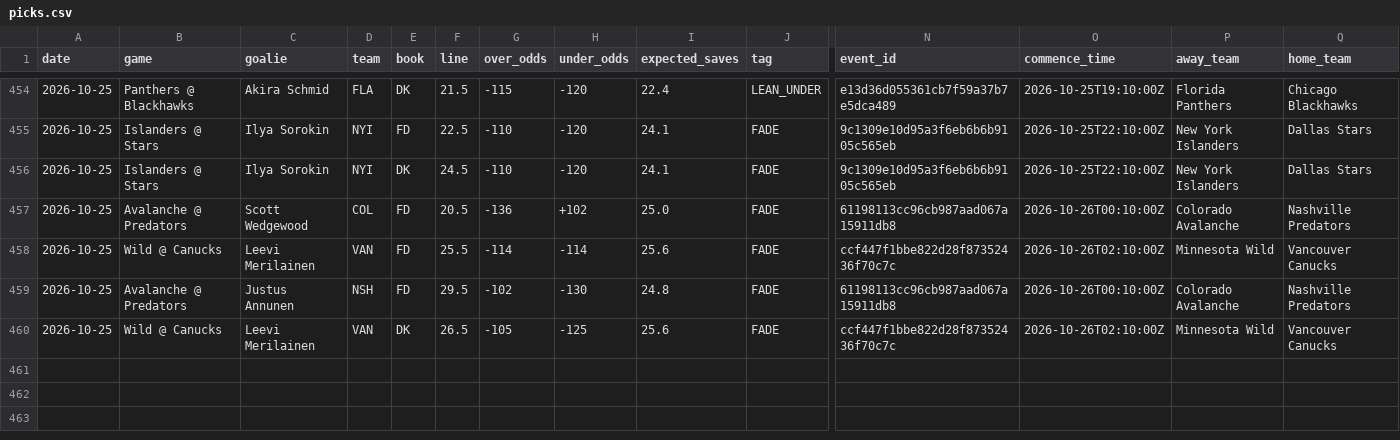
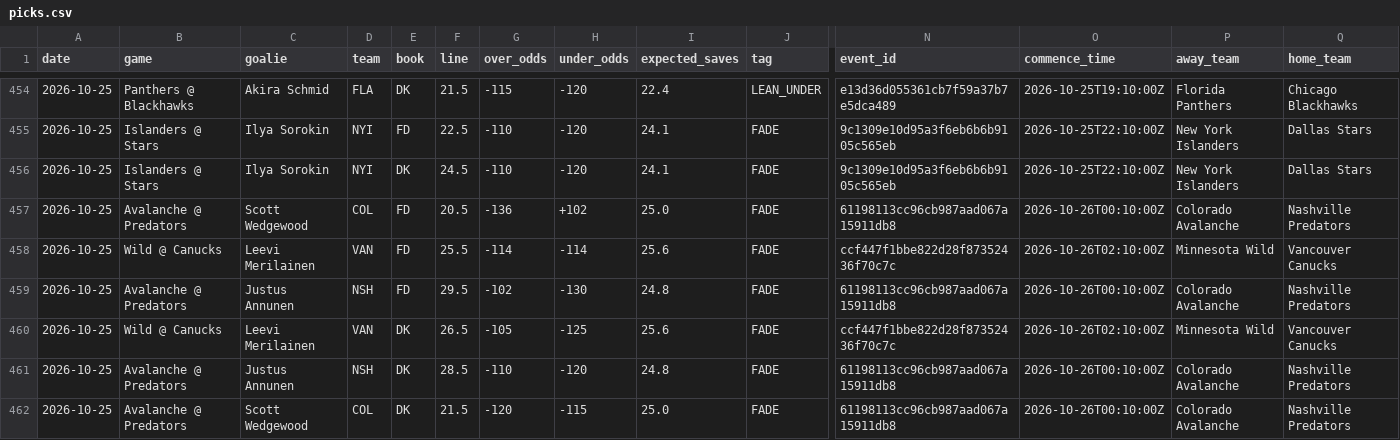
Before and after one commit to phumbad-lab/nhl-saves-alerts, a CSV file: picks.csv, drawn as a sheet; only a part is shown, gaps mark what is left out; rows hold the shown columns only; the diff names each change by its address in the sheet, - before the commit and + after, or states it on an @@ line.

```diff
--- a/picks.csv
+++ b/picks.csv
+row 461: 2026-10-25 | Avalanche @ Predators | Justus Annunen | NSH | DK | 28.5 | -110 | -120 | 24.8 | FADE | 61198113cc96cb987aad067a15911db8 | 2026-10-26T00:10:00Z | Colorado Avalanche | Nashville Predators
+row 462: 2026-10-25 | Avalanche @ Predators | Scott Wedgewood | COL | DK | 21.5 | -120 | -115 | 25.0 | FADE | 61198113cc96cb987aad067a15911db8 | 2026-10-26T00:10:00Z | Colorado Avalanche | Nashville Predators
```
Also changed, not shown: 1 other file.
